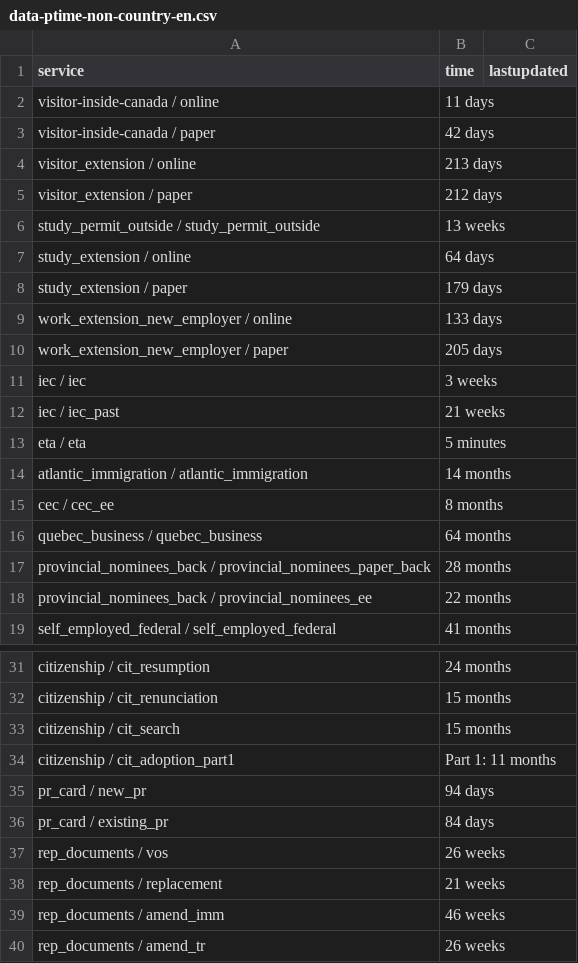
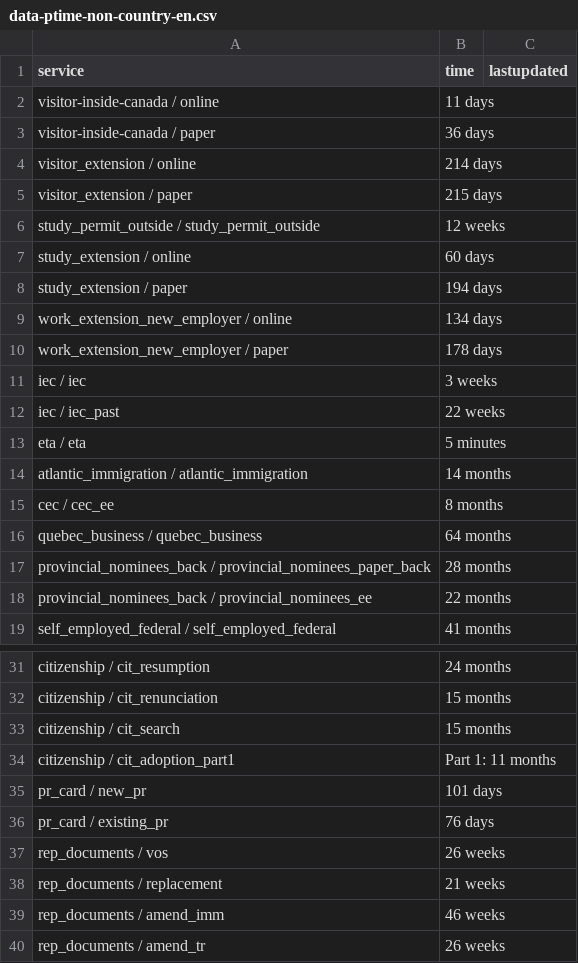
Before and after one commit to suhaibmujahid/cic-processing-times, a CSV file: data-ptime-non-country-en.csv, drawn as a sheet; only a part is shown, gaps mark what is left out.

Commit message:
Flat: latest data (2022-04-27T00:25:16.507Z) {   "date": "2022-04-27T00:25:16.507Z",   "files": [     {       "name": "data-ptime-en.csv",       "deltaBytes": -19,       "source": "https://www.canada.ca/content/dam/ircc/documents/json/data-ptime-en.json"     },     {       "name": "data-ptime-en.json",       "deltaBytes": -19,       "source": "https://www.canada.ca/content/dam/ircc/documents/json/data-ptime-en.json"     },     {       "name": "formatted-data-ptime-en.csv",       "deltaBytes": 9,       "source": "https://www.canada.ca/content/dam/ircc/documents/json/data-ptime-en.json"     },     {       "name": "formatted-selected-countries-data-ptime-en.csv",       "deltaBytes": 0,       "source": "https://www.canada.ca/content/dam/ircc/documents/json/data-ptime-en.json"     },     {       "name": "data-ptime-non-country-en.csv",       "deltaBytes": 1,       "source": "https://www.canada.ca/content/dam/ircc/documents/json/data-ptime-non-country-en.json"     },     {       "name": "data-ptime-non-country-en.json",       "deltaBytes": 1,       "source": "https://www.canada.ca/content/dam/ircc/documents/json/data-ptime-non-country-en.json"     }   ] }

```diff
--- a/data-ptime-non-country-en.csv
+++ b/data-ptime-non-country-en.csv
@@ -2,12 +2,12 @@ service,time,lastupdated
 visitor-inside-canada / online,11 days,
-visitor-inside-canada / paper,42 days,
-visitor_extension / online,213 days,
-visitor_extension / paper,212 days,
-study_permit_outside / study_permit_outside,13 weeks,
-study_extension / online,64 days,
-study_extension / paper,179 days,
-work_extension_new_employer / online,133 days,
-work_extension_new_employer / paper,205 days,
+visitor-inside-canada / paper,36 days,
+visitor_extension / online,214 days,
+visitor_extension / paper,215 days,
+study_permit_outside / study_permit_outside,12 weeks,
+study_extension / online,60 days,
+study_extension / paper,194 days,
+work_extension_new_employer / online,134 days,
+work_extension_new_employer / paper,178 days,
 iec / iec,3 weeks,
-iec / iec_past,21 weeks,
+iec / iec_past,22 weeks,
 eta / eta,5 minutes,
@@ -34,4 +34,4 @@ citizenship / cit_search,15 months,
 citizenship / cit_adoption_part1,Part 1: 11 months,
-pr_card / new_pr,94 days,
-pr_card / existing_pr,84 days,
+pr_card / new_pr,101 days,
+pr_card / existing_pr,76 days,
 rep_documents / vos,26 weeks,
```
Also changed, not shown: data-ptime-en.csv, formatted-data-ptime-en.csv, 3 other files.
